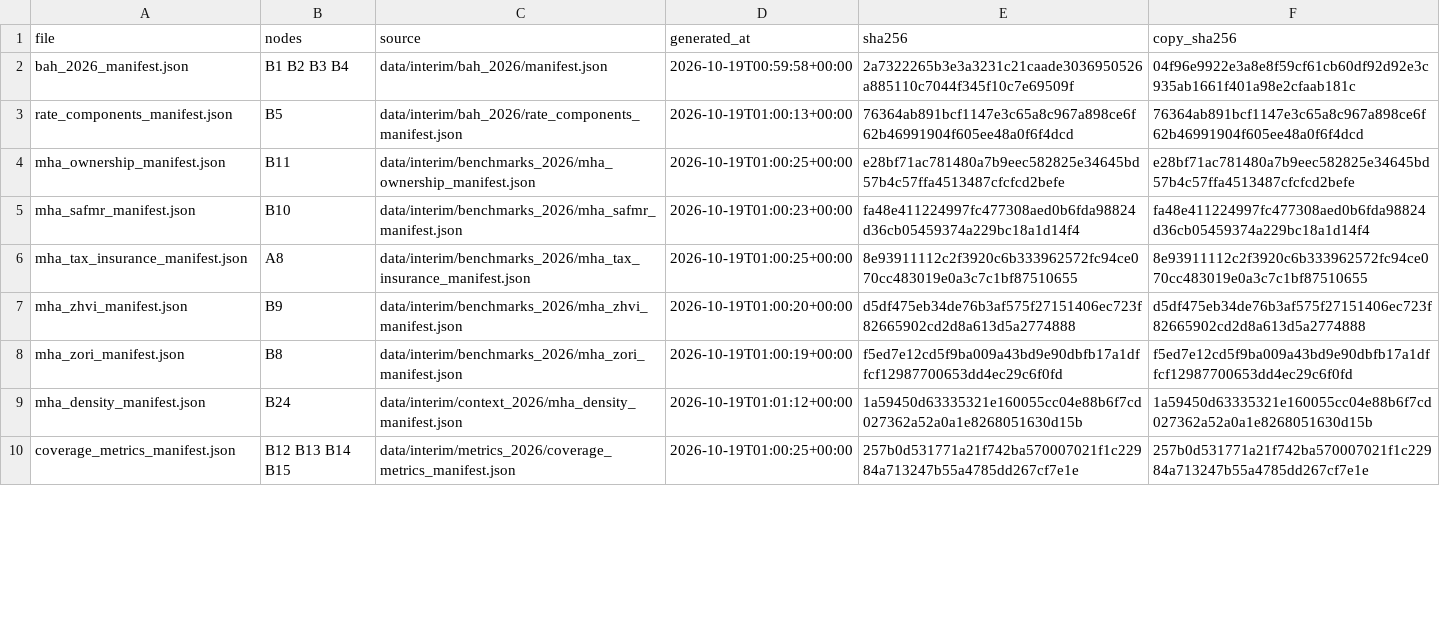
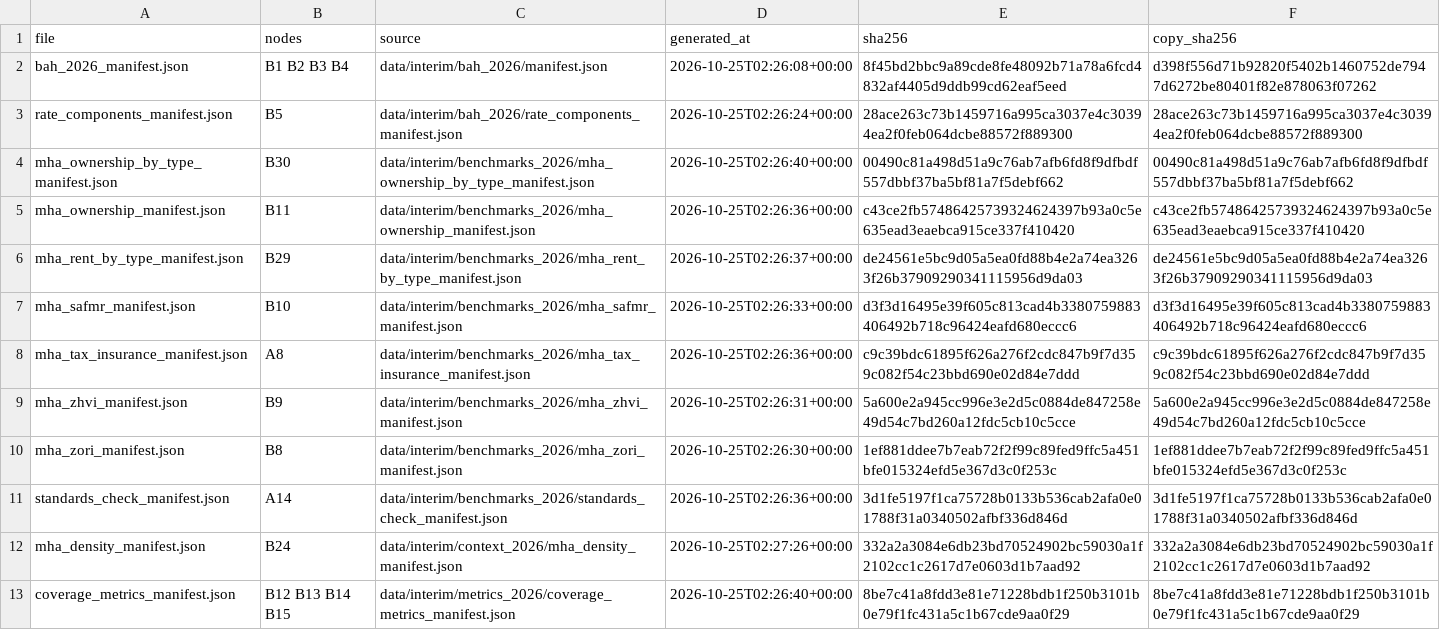
Before and after one commit to TheWendarr/bah-atlas, a CSV file: docs/evidence/index.csv, drawn as a sheet; only a part is shown; the diff covers the shown part only.

Commit message:
M6: grid built on the 2026 data; B23 PASS; A15, A16, B29-B31 complete
Refs #69, #70, #71, #72, #73

```diff
--- a/docs/evidence/index.csv
+++ b/docs/evidence/index.csv
@@ -1,10 +1,13 @@
 file,nodes,source,generated_at,sha256,copy_sha256
-bah_2026_manifest.json,B1 B2 B3 B4,data/interim/bah_2026/manifest.json,2026-10-19T00:59:58+00:00,2a7322265b3e3a3231c21caade3036950526a885110c7044f345f10c7e69509f,04f96e9922e3a8e8f59cf61cb60df92d92e3c935ab1661f401a98e2cfaab181c
-rate_components_manifest.json,B5,data/interim/bah_2026/rate_components_manifest.json,2026-10-19T01:00:13+00:00,76364ab891bcf1147e3c65a8c967a898ce6f62b46991904f605ee48a0f6f4dcd,76364ab891bcf1147e3c65a8c967a898ce6f62b46991904f605ee48a0f6f4dcd
-mha_ownership_manifest.json,B11,data/interim/benchmarks_2026/mha_ownership_manifest.json,2026-10-19T01:00:25+00:00,e28bf71ac781480a7b9eec582825e34645bd57b4c57ffa4513487cfcfcd2befe,e28bf71ac781480a7b9eec582825e34645bd57b4c57ffa4513487cfcfcd2befe
-mha_safmr_manifest.json,B10,data/interim/benchmarks_2026/mha_safmr_manifest.json,2026-10-19T01:00:23+00:00,fa48e411224997fc477308aed0b6fda98824d36cb05459374a229bc18a1d14f4,fa48e411224997fc477308aed0b6fda98824d36cb05459374a229bc18a1d14f4
-mha_tax_insurance_manifest.json,A8,data/interim/benchmarks_2026/mha_tax_insurance_manifest.json,2026-10-19T01:00:25+00:00,8e93911112c2f3920c6b333962572fc94ce070cc483019e0a3c7c1bf87510655,8e93911112c2f3920c6b333962572fc94ce070cc483019e0a3c7c1bf87510655
-mha_zhvi_manifest.json,B9,data/interim/benchmarks_2026/mha_zhvi_manifest.json,2026-10-19T01:00:20+00:00,d5df475eb34de76b3af575f27151406ec723f82665902cd2d8a613d5a2774888,d5df475eb34de76b3af575f27151406ec723f82665902cd2d8a613d5a2774888
-mha_zori_manifest.json,B8,data/interim/benchmarks_2026/mha_zori_manifest.json,2026-10-19T01:00:19+00:00,f5ed7e12cd5f9ba009a43bd9e90dbfb17a1dffcf12987700653dd4ec29c6f0fd,f5ed7e12cd5f9ba009a43bd9e90dbfb17a1dffcf12987700653dd4ec29c6f0fd
-mha_density_manifest.json,B24,data/interim/context_2026/mha_density_manifest.json,2026-10-19T01:01:12+00:00,1a59450d63335321e160055cc04e88b6f7cd027362a52a0a1e8268051630d15b,1a59450d63335321e160055cc04e88b6f7cd027362a52a0a1e8268051630d15b
-coverage_metrics_manifest.json,B12 B13 B14 B15,data/interim/metrics_2026/coverage_metrics_manifest.json,2026-10-19T01:00:25+00:00,257b0d531771a21f742ba570007021f1c22984a713247b55a4785dd267cf7e1e,257b0d531771a21f742ba570007021f1c22984a713247b55a4785dd267cf7e1e
+bah_2026_manifest.json,B1 B2 B3 B4,data/interim/bah_2026/manifest.json,2026-10-25T02:26:08+00:00,8f45bd2bbc9a89cde8fe48092b71a78a6fcd4832af4405d9ddb99cd62eaf5eed,d398f556d71b92820f5402b1460752de7947d6272be80401f82e878063f07262
+rate_components_manifest.json,B5,data/interim/bah_2026/rate_components_manifest.json,2026-10-25T02:26:24+00:00,28ace263c73b1459716a995ca3037e4c30394ea2f0feb064dcbe88572f889300,28ace263c73b1459716a995ca3037e4c30394ea2f0feb064dcbe88572f889300
+mha_ownership_by_type_manifest.json,B30,data/interim/benchmarks_2026/mha_ownership_by_type_manifest.json,2026-10-25T02:26:40+00:00,00490c81a498d51a9c76ab7afb6fd8f9dfbdf557dbbf37ba5bf81a7f5debf662,00490c81a498d51a9c76ab7afb6fd8f9dfbdf557dbbf37ba5bf81a7f5debf662
+mha_ownership_manifest.json,B11,data/interim/benchmarks_2026/mha_ownership_manifest.json,2026-10-25T02:26:36+00:00,c43ce2fb57486425739324624397b93a0c5e635ead3eaebca915ce337f410420,c43ce2fb57486425739324624397b93a0c5e635ead3eaebca915ce337f410420
+mha_rent_by_type_manifest.json,B29,data/interim/benchmarks_2026/mha_rent_by_type_manifest.json,2026-10-25T02:26:37+00:00,de24561e5bc9d05a5ea0fd88b4e2a74ea3263f26b37909290341115956d9da03,de24561e5bc9d05a5ea0fd88b4e2a74ea3263f26b37909290341115956d9da03
+mha_safmr_manifest.json,B10,data/interim/benchmarks_2026/mha_safmr_manifest.json,2026-10-25T02:26:33+00:00,d3f3d16495e39f605c813cad4b3380759883406492b718c96424eafd680eccc6,d3f3d16495e39f605c813cad4b3380759883406492b718c96424eafd680eccc6
+mha_tax_insurance_manifest.json,A8,data/interim/benchmarks_2026/mha_tax_insurance_manifest.json,2026-10-25T02:26:36+00:00,c9c39bdc61895f626a276f2cdc847b9f7d359c082f54c23bbd690e02d84e7ddd,c9c39bdc61895f626a276f2cdc847b9f7d359c082f54c23bbd690e02d84e7ddd
+mha_zhvi_manifest.json,B9,data/interim/benchmarks_2026/mha_zhvi_manifest.json,2026-10-25T02:26:31+00:00,5a600e2a945cc996e3e2d5c0884de847258e49d54c7bd260a12fdc5cb10c5cce,5a600e2a945cc996e3e2d5c0884de847258e49d54c7bd260a12fdc5cb10c5cce
+mha_zori_manifest.json,B8,data/interim/benchmarks_2026/mha_zori_manifest.json,2026-10-25T02:26:30+00:00,1ef881ddee7b7eab72f2f99c89fed9ffc5a451bfe015324efd5e367d3c0f253c,1ef881ddee7b7eab72f2f99c89fed9ffc5a451bfe015324efd5e367d3c0f253c
+standards_check_manifest.json,A14,data/interim/benchmarks_2026/standards_check_manifest.json,2026-10-25T02:26:36+00:00,3d1fe5197f1ca75728b0133b536cab2afa0e01788f31a0340502afbf336d846d,3d1fe5197f1ca75728b0133b536cab2afa0e01788f31a0340502afbf336d846d
+mha_density_manifest.json,B24,data/interim/context_2026/mha_density_manifest.json,2026-10-25T02:27:26+00:00,332a2a3084e6db23bd70524902bc59030a1f2102cc1c2617d7e0603d1b7aad92,332a2a3084e6db23bd70524902bc59030a1f2102cc1c2617d7e0603d1b7aad92
+coverage_metrics_manifest.json,B12 B13 B14 B15,data/interim/metrics_2026/coverage_metrics_manifest.json,2026-10-25T02:26:40+00:00,8be7c41a8fdd3e81e71228bdb1f250b3101b0e79f1fc431a5c1b67cde9aa0f29,8be7c41a8fdd3e81e71228bdb1f250b3101b0e79f1fc431a5c1b67cde9aa0f29
```
Also changed, not shown: 1 added row and 30 edited cells elsewhere in this file, docs/wbs/nodes.csv, 25 other files.
